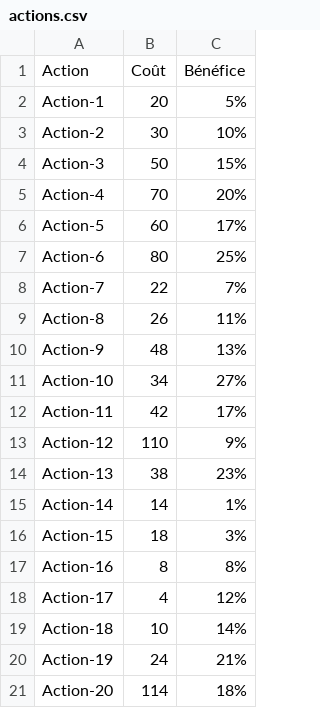
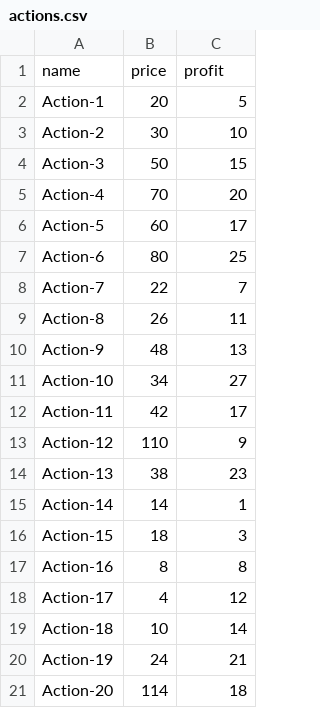
Before and after one commit to AurelienAllenic/AlgoInvest-Trade-OP-P7, a CSV file: actions.csv, drawn as a sheet.

Commit message:
(fix) changed knapsack inside optimized algorithm to an efficiency sort as ratio between benefits, cost, and budget of an action, works with sienna.csv

```diff
--- a/actions.csv
+++ b/actions.csv
@@ -1,21 +1,21 @@
-Action,Coût,Bénéfice
-Action-1,20,5%
-Action-2,30,10%
-Action-3,50,15%
-Action-4,70,20%
-Action-5,60,17%
-Action-6,80,25%
-Action-7,22,7%
-Action-8,26,11%
-Action-9,48,13%
-Action-10,34,27%
-Action-11,42,17%
-Action-12,110,9%
-Action-13,38,23%
-Action-14,14,1%
-Action-15,18,3%
-Action-16,8,8%
-Action-17,4,12%
-Action-18,10,14%
-Action-19,24,21%
-Action-20,114,18%
+name,price,profit
+Action-1,20,5
+Action-2,30,10
+Action-3,50,15
+Action-4,70,20
+Action-5,60,17
+Action-6,80,25
+Action-7,22,7
+Action-8,26,11
+Action-9,48,13
+Action-10,34,27
+Action-11,42,17
+Action-12,110,9
+Action-13,38,23
+Action-14,14,1
+Action-15,18,3
+Action-16,8,8
+Action-17,4,12
+Action-18,10,14
+Action-19,24,21
+Action-20,114,18
```
Also changed, not shown: 3 other files.
